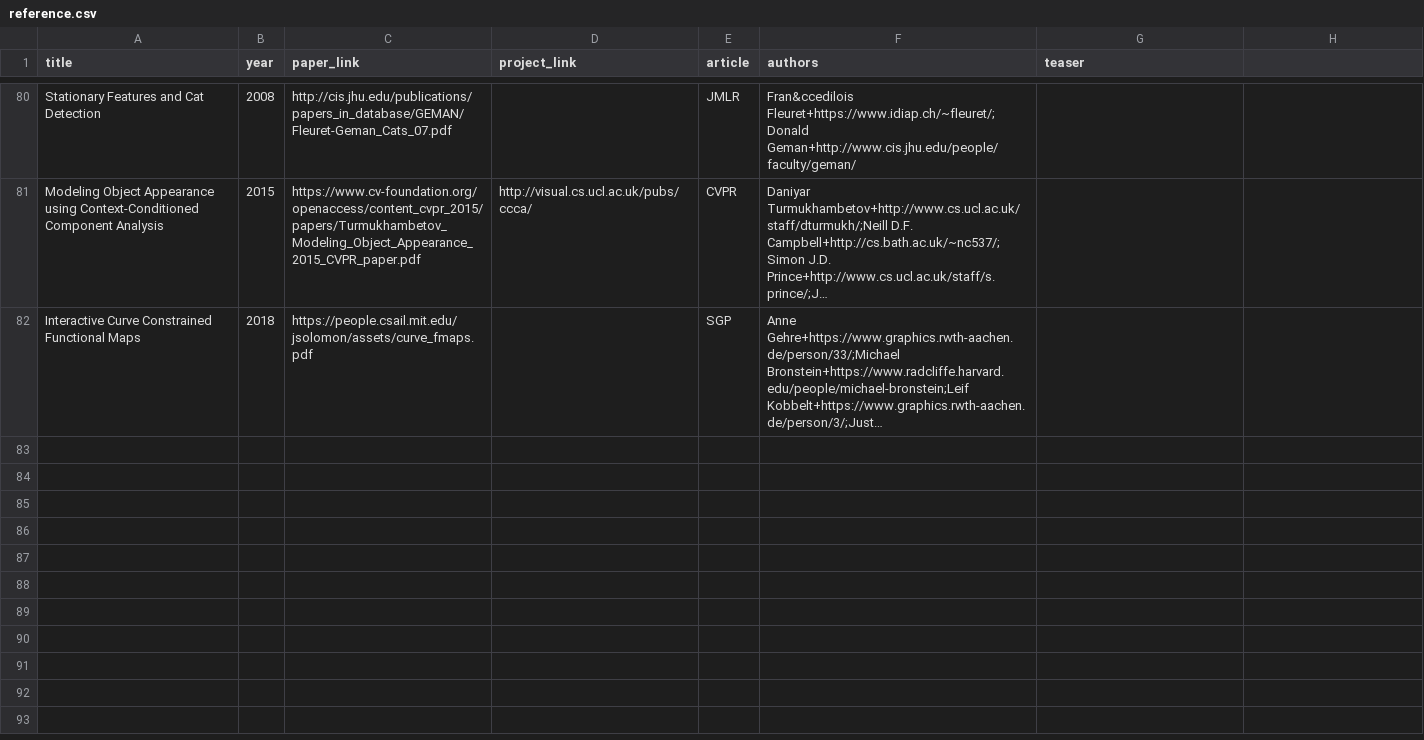
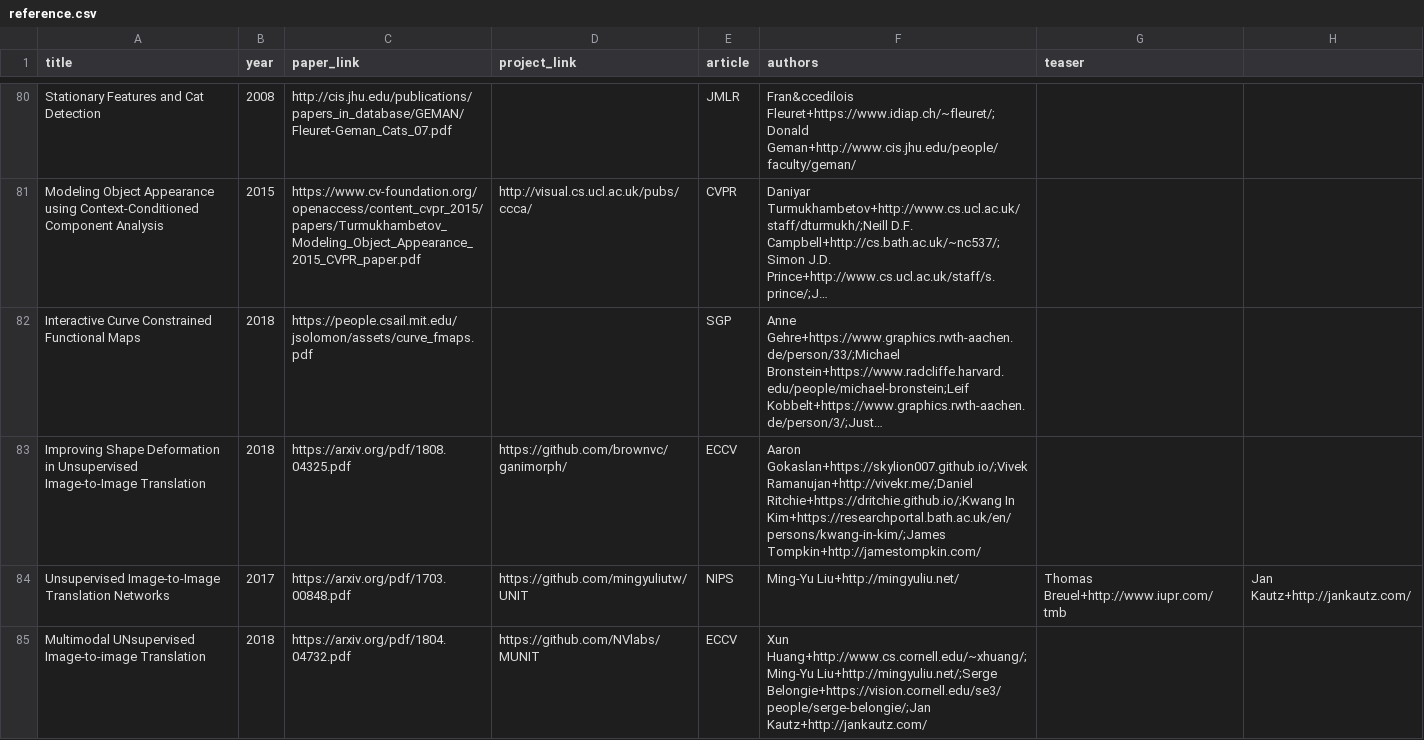
Before and after one commit to junyanz/CatPapers, a CSV file: data/reference.csv, drawn as a sheet; only a part is shown, gaps mark what is left out; long unchanged cells end in …; the diff names each change by its address in the sheet, - before the commit and + after, or states it on an @@ line.

Commit message:
add three papers

```diff
--- a/data/reference.csv
+++ b/data/reference.csv
+row 83: Improving Shape Deformation in Unsupervised Image-to-Image Translation | 2018 | https://arxiv.org/pdf/1808.04325.pdf | https://github.com/brownvc/ganimorph/ | ECCV | Aaron Gokaslan+https://skylion007.github.io/;Vivek Ramanujan+http://vivekr.me/;Daniel Ritchie+https://dritchie.github.io/;Kwang In Kim+https://researchportal.bath.ac.uk/en/persons/kwang-in-kim/;James Tompkin+http://jamestompkin.com/
+row 84: Unsupervised Image-to-Image Translation Networks | 2017 | https://arxiv.org/pdf/1703.00848.pdf | https://github.com/mingyuliutw/UNIT | NIPS | Ming-Yu Liu+http://mingyuliu.net/ | Thomas Breuel+http://www.iupr.com/tmb | Jan Kautz+http://jankautz.com/
+row 85: Multimodal UNsupervised Image-to-image Translation | 2018 | https://arxiv.org/pdf/1804.04732.pdf | https://github.com/NVlabs/MUNIT | ECCV | Xun Huang+http://www.cs.cornell.edu/~xhuang/;Ming-Yu Liu+http://mingyuliu.net/;Serge Belongie+https://vision.cornell.edu/se3/people/serge-belongie/;Jan Kautz+http://jankautz.com/
```
Also changed, not shown: 3 other files.
